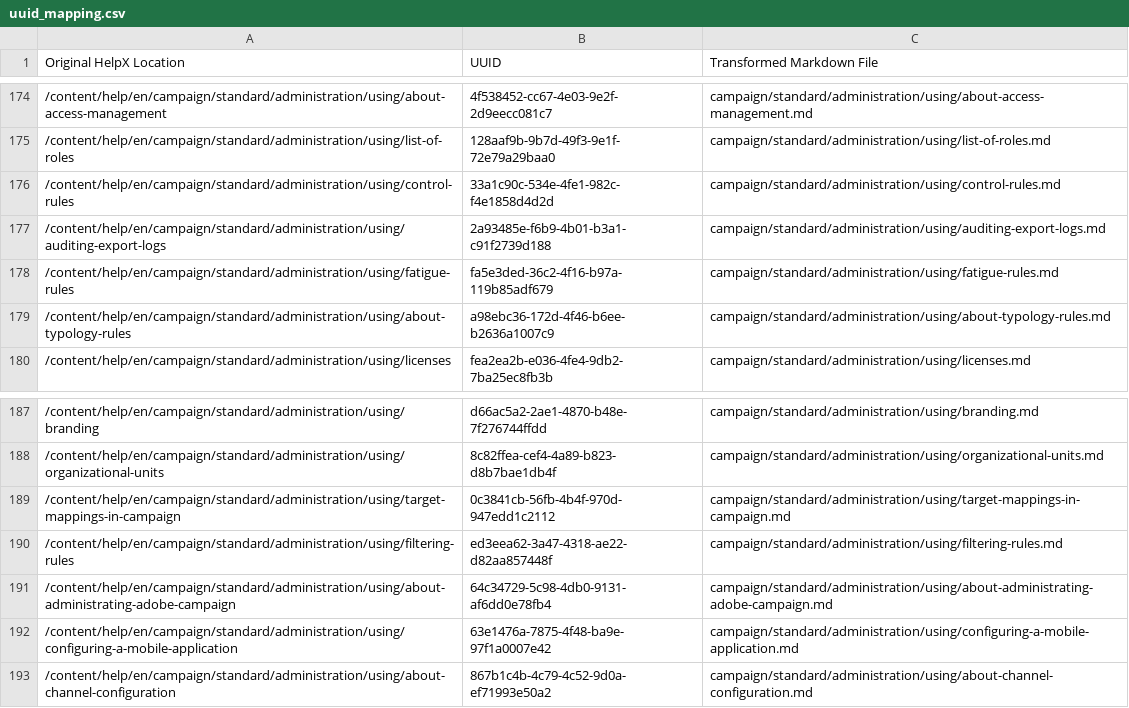
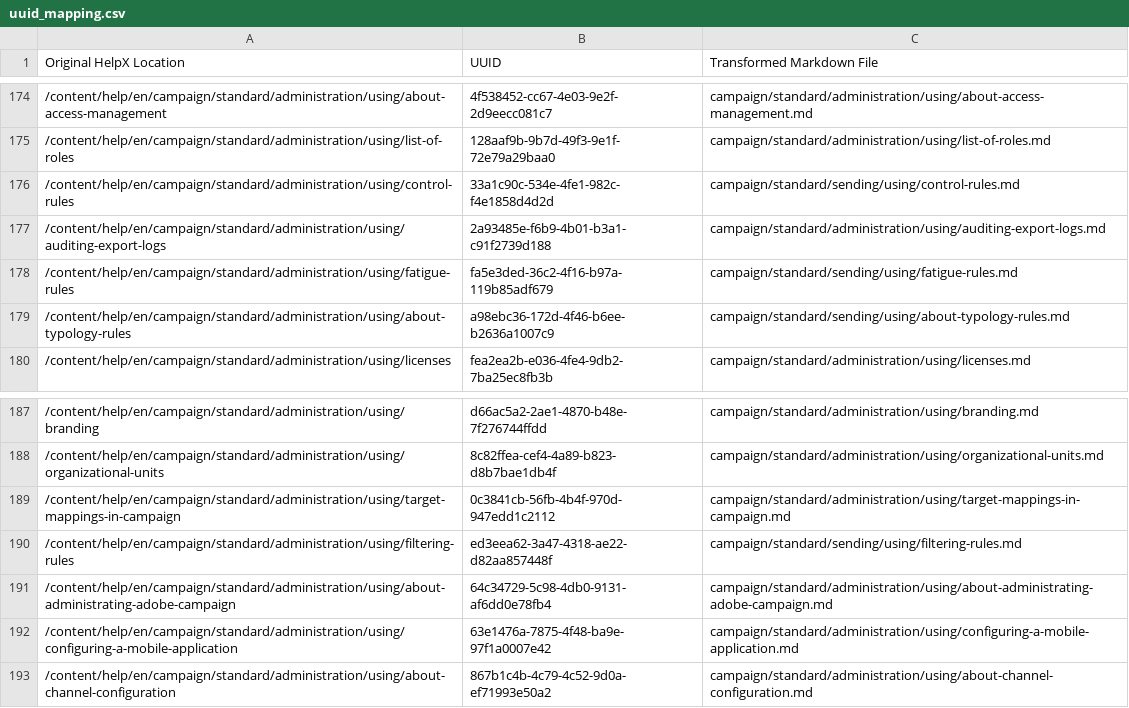
Before and after one commit to AdobeDocs/campaign-standard.sv-SE, a CSV file: help/uuid_mapping.csv, drawn as a sheet; only a part is shown, gaps mark what is left out.

Commit message:
Updating Old File for core commit 0b8f7220770f268690b0d55c1114df7b53578109

```diff
--- a/help/uuid_mapping.csv
+++ b/help/uuid_mapping.csv
@@ -175,6 +175,6 @@
 "/content/help/en/campaign/standard/administration/using/list-of-roles","128aaf9b-9b7d-49f3-9e1f-72e79a29baa0","campaign/standard/administration/using/list-of-roles.md"
-"/content/help/en/campaign/standard/administration/using/control-rules","33a1c90c-534e-4fe1-982c-f4e1858d4d2d","campaign/standard/administration/using/control-rules.md"
+"/content/help/en/campaign/standard/administration/using/control-rules","33a1c90c-534e-4fe1-982c-f4e1858d4d2d","campaign/standard/sending/using/control-rules.md"
 "/content/help/en/campaign/standard/administration/using/auditing-export-logs","2a93485e-f6b9-4b01-b3a1-c91f2739d188","campaign/standard/administration/using/auditing-export-logs.md"
-"/content/help/en/campaign/standard/administration/using/fatigue-rules","fa5e3ded-36c2-4f16-b97a-119b85adf679","campaign/standard/administration/using/fatigue-rules.md"
-"/content/help/en/campaign/standard/administration/using/about-typology-rules","a98ebc36-172d-4f46-b6ee-b2636a1007c9","campaign/standard/administration/using/about-typology-rules.md"
+"/content/help/en/campaign/standard/administration/using/fatigue-rules","fa5e3ded-36c2-4f16-b97a-119b85adf679","campaign/standard/sending/using/fatigue-rules.md"
+"/content/help/en/campaign/standard/administration/using/about-typology-rules","a98ebc36-172d-4f46-b6ee-b2636a1007c9","campaign/standard/sending/using/about-typology-rules.md"
 "/content/help/en/campaign/standard/administration/using/licenses","fea2ea2b-e036-4fe4-9db2-7ba25ec8fb3b","campaign/standard/administration/using/licenses.md"
@@ -189,3 +189,3 @@
 "/content/help/en/campaign/standard/administration/using/target-mappings-in-campaign","0c3841cb-56fb-4b4f-970d-947edd1c2112","campaign/standard/administration/using/target-mappings-in-campaign.md"
-"/content/help/en/campaign/standard/administration/using/filtering-rules","ed3eea62-3a47-4318-ae22-d82aa857448f","campaign/standard/administration/using/filtering-rules.md"
+"/content/help/en/campaign/standard/administration/using/filtering-rules","ed3eea62-3a47-4318-ae22-d82aa857448f","campaign/standard/sending/using/filtering-rules.md"
 "/content/help/en/campaign/standard/administration/using/about-administrating-adobe-campaign","64c34729-5c98-4db0-9131-af6dd0e78fb4","campaign/standard/administration/using/about-administrating-adobe-campaign.md"
```
